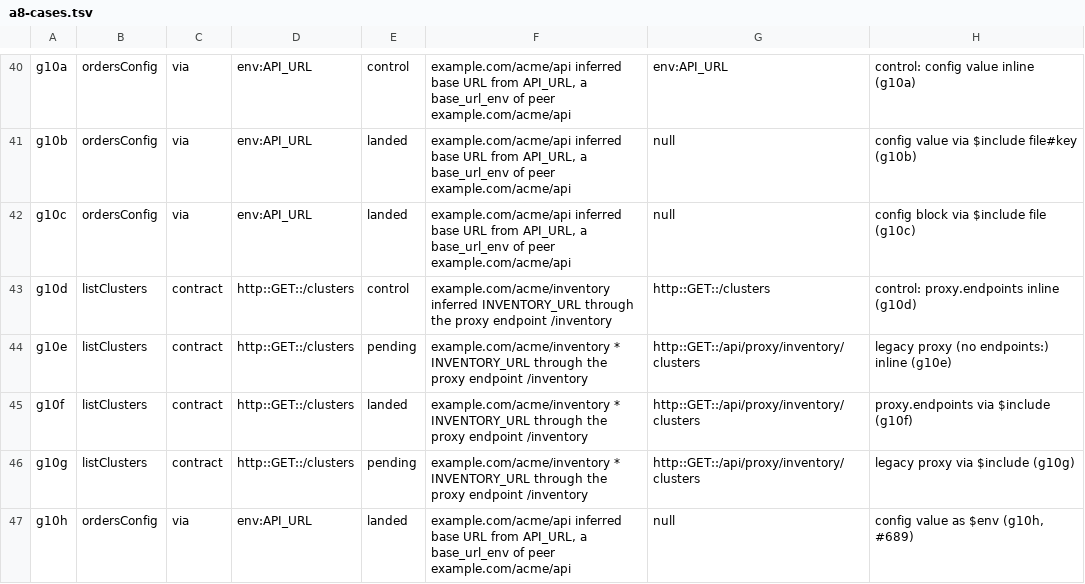
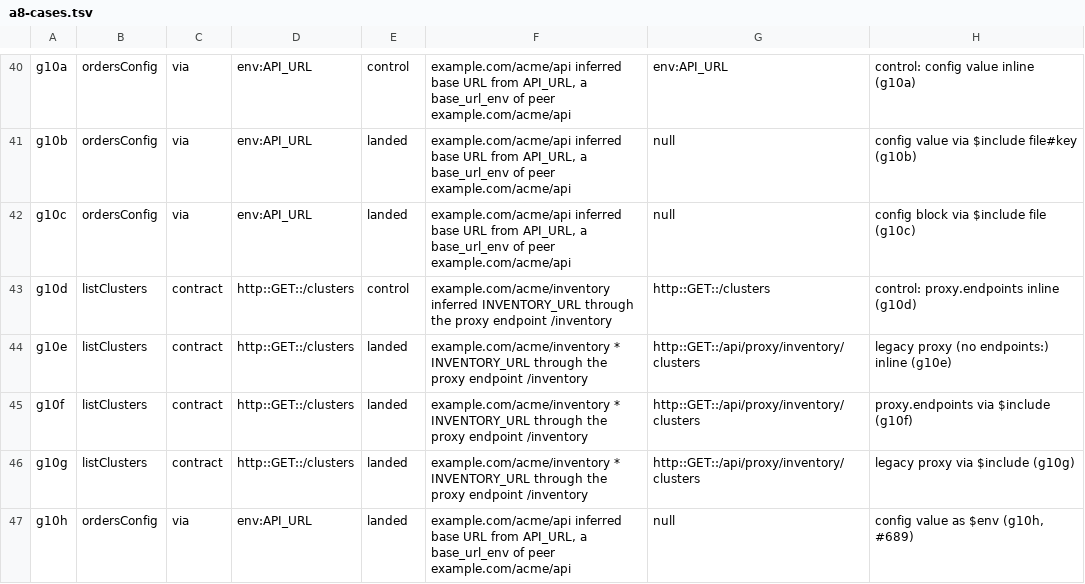
Before and after one commit to ClaudioMascaro/meada, a TSV file: .claude/skills/prove-meada/scripts/a8-cases.tsv, drawn as a sheet; only a part is shown, gaps mark what is left out.

```diff
--- a/.claude/skills/prove-meada/scripts/a8-cases.tsv
+++ b/.claude/skills/prove-meada/scripts/a8-cases.tsv
@@ -43,5 +43,5 @@ g10c	ordersConfig	via	env:API_URL	landed	example.com/acme/api inferred base URL
 g10d	listClusters	contract	http::GET::/clusters	control	example.com/acme/inventory inferred INVENTORY_URL through the proxy endpoint /inventory	http::GET::/clusters	control: proxy.endpoints inline (g10d)
-g10e	listClusters	contract	http::GET::/clusters	pending	example.com/acme/inventory * INVENTORY_URL through the proxy endpoint /inventory	http::GET::/api/proxy/inventory/clusters	legacy proxy (no endpoints:) inline (g10e)
+g10e	listClusters	contract	http::GET::/clusters	landed	example.com/acme/inventory * INVENTORY_URL through the proxy endpoint /inventory	http::GET::/api/proxy/inventory/clusters	legacy proxy (no endpoints:) inline (g10e)
 g10f	listClusters	contract	http::GET::/clusters	landed	example.com/acme/inventory * INVENTORY_URL through the proxy endpoint /inventory	http::GET::/api/proxy/inventory/clusters	proxy.endpoints via $include (g10f)
-g10g	listClusters	contract	http::GET::/clusters	pending	example.com/acme/inventory * INVENTORY_URL through the proxy endpoint /inventory	http::GET::/api/proxy/inventory/clusters	legacy proxy via $include (g10g)
+g10g	listClusters	contract	http::GET::/clusters	landed	example.com/acme/inventory * INVENTORY_URL through the proxy endpoint /inventory	http::GET::/api/proxy/inventory/clusters	legacy proxy via $include (g10g)
 g10h	ordersConfig	via	env:API_URL	landed	example.com/acme/api inferred base URL from API_URL, a base_url_env of peer example.com/acme/api	null	config value as $env (g10h, #689)
```
Also changed, not shown: 33 other files.
